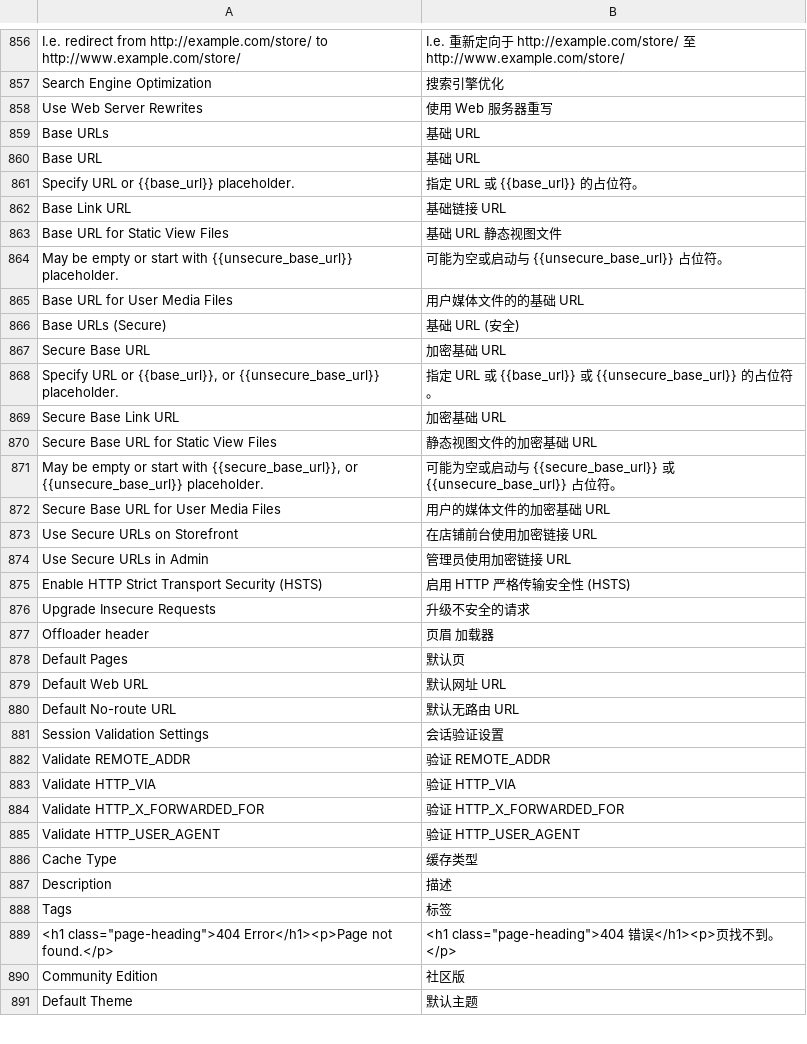
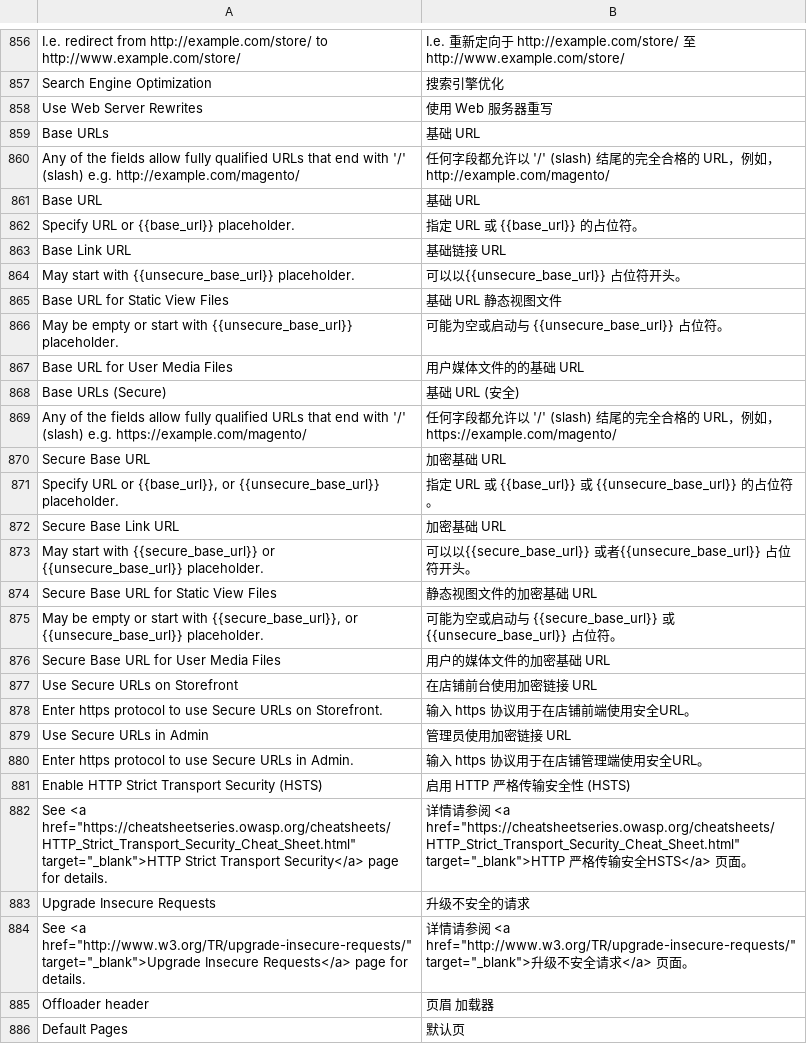
Before and after one commit to magento-l10n/language-zh_CN, a CSV file: zh_CN.csv, drawn as a sheet; only a part is shown, gaps mark what is left out; the shorter side is filled out with more unchanged rows; the diff covers the shown part only; the diff names each change by its address in the sheet, - before the commit and + after, or states it on an @@ line.

```diff
--- a/zh_CN.csv
+++ b/zh_CN.csv
+row 860: Any of the fields allow fully qualified URLs that end with '/' (slash) e.g. http://example.com/magento/ | 任何字段都允许以 '/' (slash) 结尾的完全合格的 URL，例如，http://example.com/magento/
+row 864: May start with {{unsecure_base_url}} placeholder. | 可以以{{unsecure_base_url}} 占位符开头。
+row 869: Any of the fields allow fully qualified URLs that end with '/' (slash) e.g. https://example.com/magento/ | 任何字段都允许以 '/' (slash) 结尾的完全合格的 URL，例如，https://example.com/magento/
+row 873: May start with {{secure_base_url}} or {{unsecure_base_url}} placeholder. | 可以以{{secure_base_url}} 或者{{unsecure_base_url}} 占位符开头。
+row 878: Enter https protocol to use Secure URLs on Storefront. | 输入 https 协议用于在店铺前端使用安全URL。
+row 880: Enter https protocol to use Secure URLs in Admin. | 输入 https 协议用于在店铺管理端使用安全URL。
+row 882: See <a href="https://cheatsheetseries.owasp.org/cheatsheets/HTTP_Strict_Transport_Security_Cheat_Sheet.html" target="_blank">HTTP Strict Transport Security</a> page for details. | 详情请参阅 <a href="https://cheatsheetseries.owasp.org/cheatsheets/HTTP_Strict_Transport_Security_Cheat_Sheet.html" target="_blank">HTTP 严格传输安全HSTS</a> 页面。
+row 884: See <a href="http://www.w3.org/TR/upgrade-insecure-requests/" target="_blank">Upgrade Insecure Requests</a> page for details. | 详情请参阅 <a href="http://www.w3.org/TR/upgrade-insecure-requests/" target="_blank">升级不安全请求</a> 页面。
```
Also changed, not shown: 42 added rows and 2 moved rows elsewhere in this file, 1 other file.
